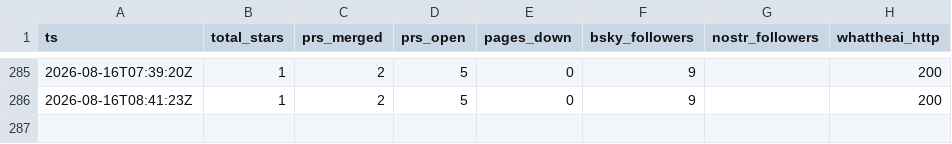
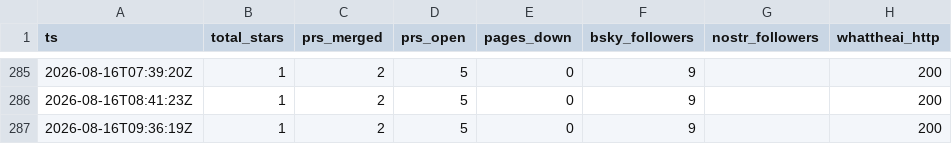
Before and after one commit to parweb/god-flight-recorder, a CSV file: data/timeseries.csv, drawn as a sheet; only a part is shown, gaps mark what is left out.

```diff
--- a/data/timeseries.csv
+++ b/data/timeseries.csv
@@ -286 +286,2 @@ ts,total_stars,prs_merged,prs_open,pages_down,bsky_followers,nostr_followers,wha
 "2026-08-16T08:41:23Z",1,2,5,0,9,"",200
+"2026-08-16T09:36:19Z",1,2,5,0,9,"",200
```
Also changed, not shown: 1 other file.
